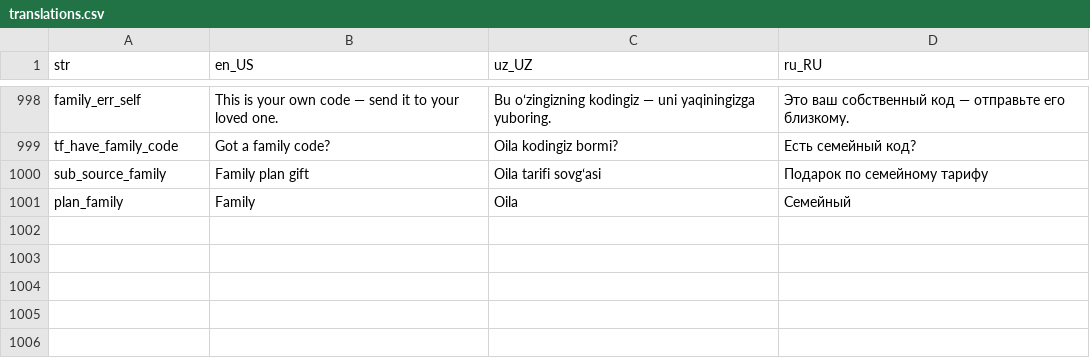
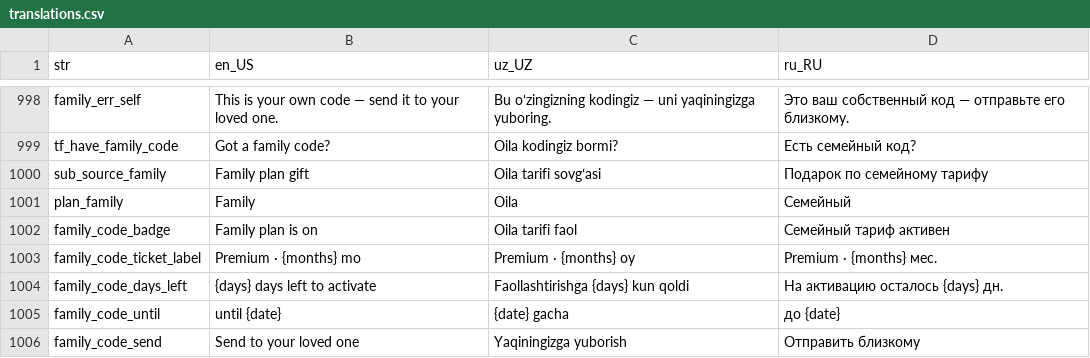
Before and after one commit to Calora-Ecosystem/calora_mobile, a CSV file: assets/localization/translations.csv, drawn as a sheet; only a part is shown, gaps mark what is left out.

Commit message:
feat: family code sheet tells the gift story; family payment waits for the code
- The sheet shown after buying the family plan: a ticket flies from "you"
  to "your loved one" along a dashed arc and lights their avatar up; the
  code sits on a perforated "Premium · N oy" ticket and decodes letter by
  letter, then one light sweep; copy is confirmed in place, a bar shows the
  days left to activate, one primary "send" action and the steps on a
  timeline. Honors reduce motion; screen readers get the code as a whole.
- Person silhouettes moved to a shared PersonAvatar (tariffs page uses it).
- A Payme / Click family payment counts as done when a new family code
  appears, not when the user is Premium — a Premium user buying the family
  plan used to get "success" before paying and an empty code sheet.

```diff
--- a/assets/localization/translations.csv
+++ b/assets/localization/translations.csv
@@ -1001 +1001,6 @@ sub_source_family,Family plan gift,Oila tarifi sovgʻasi,Подарок по с
 plan_family,Family,Oila,Семейный
+family_code_badge,Family plan is on,Oila tarifi faol,Семейный тариф активен
+family_code_ticket_label,Premium · {months} mo,Premium · {months} oy,Premium · {months} мес.
+family_code_days_left,{days} days left to activate,Faollashtirishga {days} kun qoldi,На активацию осталось {days} дн.
+family_code_until,until {date},{date} gacha,до {date}
+family_code_send,Send to your loved one,Yaqiningizga yuborish,Отправить близкому
```
Also changed, not shown: 6 other files.
